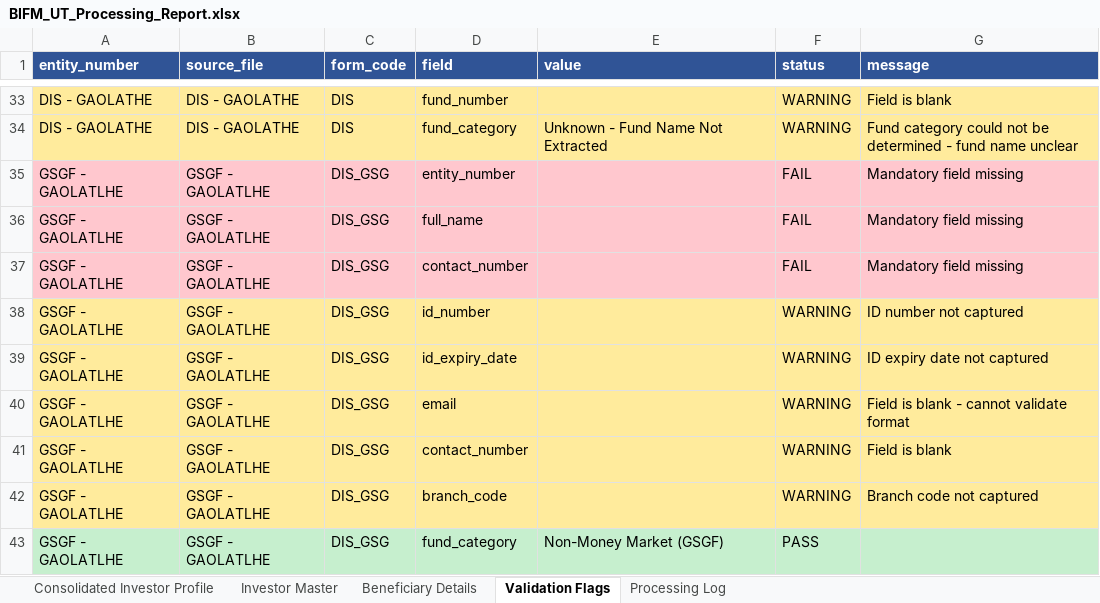
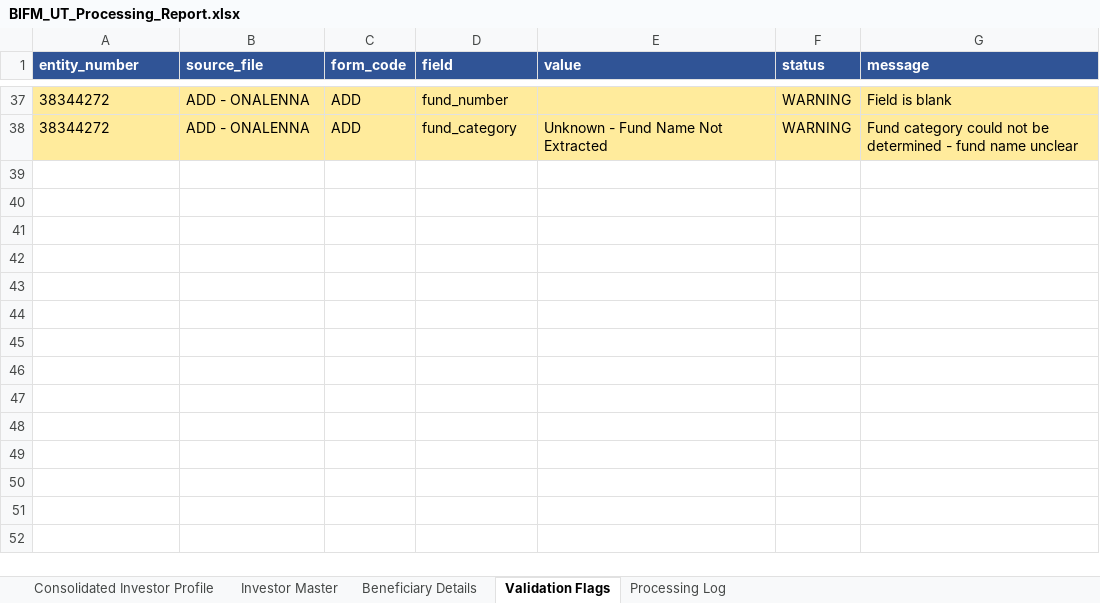
Before and after one commit to Dhruva-png/BIFMPoC, an Excel workbook: output/BIFM_UT_Processing_Report.xlsx, sheet Validation Flags, drawn as a sheet; only a part is shown, gaps mark what is left out; values as stored, in another font and other column widths than the file's, no borders; removed rows and columns are numbered as before the commit, all else as after; the diff covers the shown part only; the diff names each change by its address in the sheet, - before the commit and + after, or states it on an @@ line.

```diff
--- a/output/BIFM_UT_Processing_Report.xlsx (sheet Validation Flags)
+++ b/output/BIFM_UT_Processing_Report.xlsx (sheet Validation Flags)
-A37:A38 (entity_number): DIS - GAOLATHE
+A37:A38 (entity_number): 38344272
-B37:B38 (source_file): DIS - GAOLATHE
+B37:B38 (source_file): ADD - ONALENNA
-C37:C38 (form_code): DIS
+C37:C38 (form_code): ADD
-row 35: GSGF - GAOLATLHE | GSGF - GAOLATLHE | DIS_GSG | entity_number |  | FAIL | Mandatory field missing
-row 36: GSGF - GAOLATLHE | GSGF - GAOLATLHE | DIS_GSG | full_name |  | FAIL | Mandatory field missing
-row 37: GSGF - GAOLATLHE | GSGF - GAOLATLHE | DIS_GSG | contact_number |  | FAIL | Mandatory field missing
-row 38: GSGF - GAOLATLHE | GSGF - GAOLATLHE | DIS_GSG | id_number |  | WARNING | ID number not captured
-row 39: GSGF - GAOLATLHE | GSGF - GAOLATLHE | DIS_GSG | id_expiry_date |  | WARNING | ID expiry date not captured
-row 40: GSGF - GAOLATLHE | GSGF - GAOLATLHE | DIS_GSG | email |  | WARNING | Field is blank - cannot validate format
-row 41: GSGF - GAOLATLHE | GSGF - GAOLATLHE | DIS_GSG | contact_number |  | WARNING | Field is blank
-row 42: GSGF - GAOLATLHE | GSGF - GAOLATLHE | DIS_GSG | branch_code |  | WARNING | Branch code not captured
-row 43: GSGF - GAOLATLHE | GSGF - GAOLATLHE | DIS_GSG | fund_category | Non-Money Market (GSGF) | PASS
```
Also changed, not shown: 27 added rows, 23 removed rows and 21 edited cells elsewhere in this sheet, sheet Investor Master, sheet Consolidated Investor Profile, sheet Processing Log, 45 other files.
